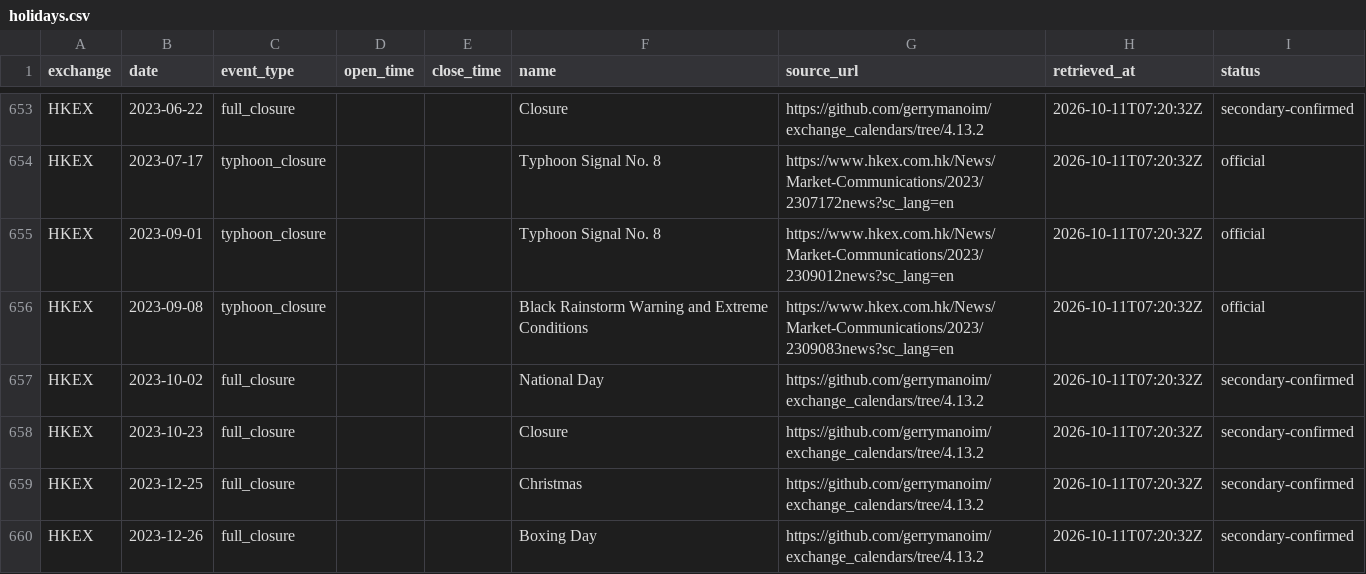
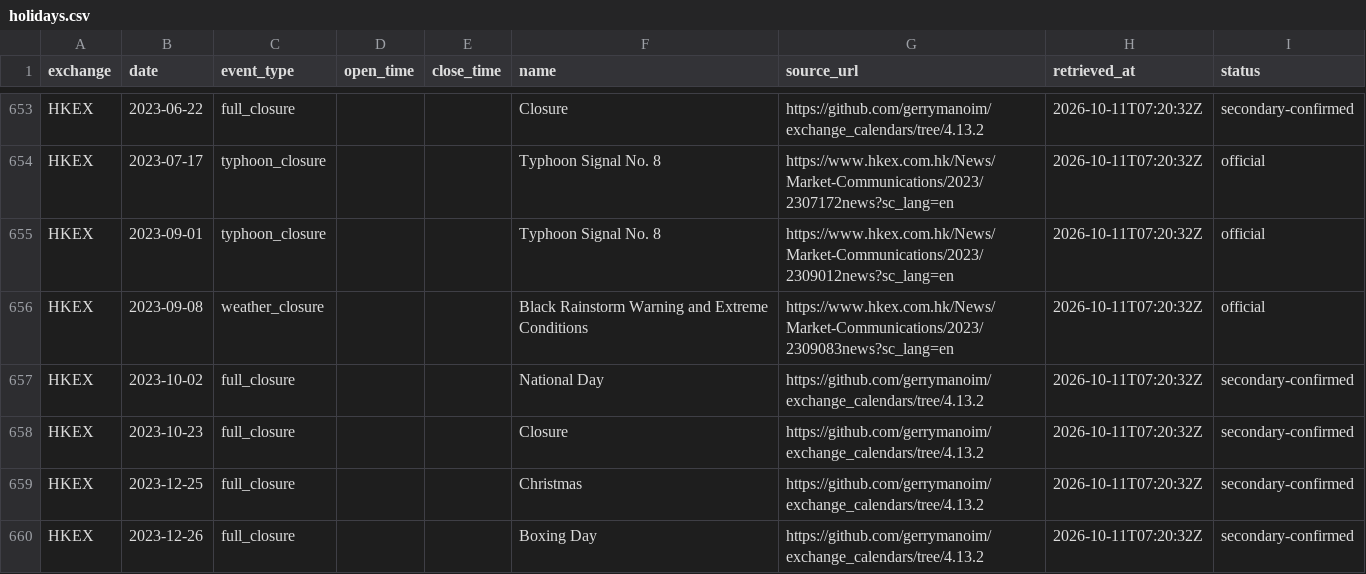
Before and after one commit to phd15wz/Apollo, a CSV file: data/exchange_calendar/holidays.csv, drawn as a sheet; only a part is shown, gaps mark what is left out.

```diff
--- a/data/exchange_calendar/holidays.csv
+++ b/data/exchange_calendar/holidays.csv
@@ -655,3 +655,3 @@ HKEX,2023-07-17,typhoon_closure,,,Typhoon Signal No. 8,https://www.hkex.com.hk/N
 HKEX,2023-09-01,typhoon_closure,,,Typhoon Signal No. 8,https://www.hkex.com.hk/News/Market-Communications/2023/2309012news?sc_lang=en,2026-10-11T07:20:32Z,official
-HKEX,2023-09-08,typhoon_closure,,,Black Rainstorm Warning and Extreme Conditions,https://www.hkex.com.hk/News/Market-Communications/2023/2309083news?sc_lang=en,2026-10-11T07:20:32Z,official
+HKEX,2023-09-08,weather_closure,,,Black Rainstorm Warning and Extreme Conditions,https://www.hkex.com.hk/News/Market-Communications/2023/2309083news?sc_lang=en,2026-10-11T07:20:32Z,official
 HKEX,2023-10-02,full_closure,,,National Day,https://github.com/gerrymanoim/exchange_calendars/tree/4.13.2,2026-10-11T07:20:32Z,secondary-confirmed
```
Also changed, not shown: 7 other files.
